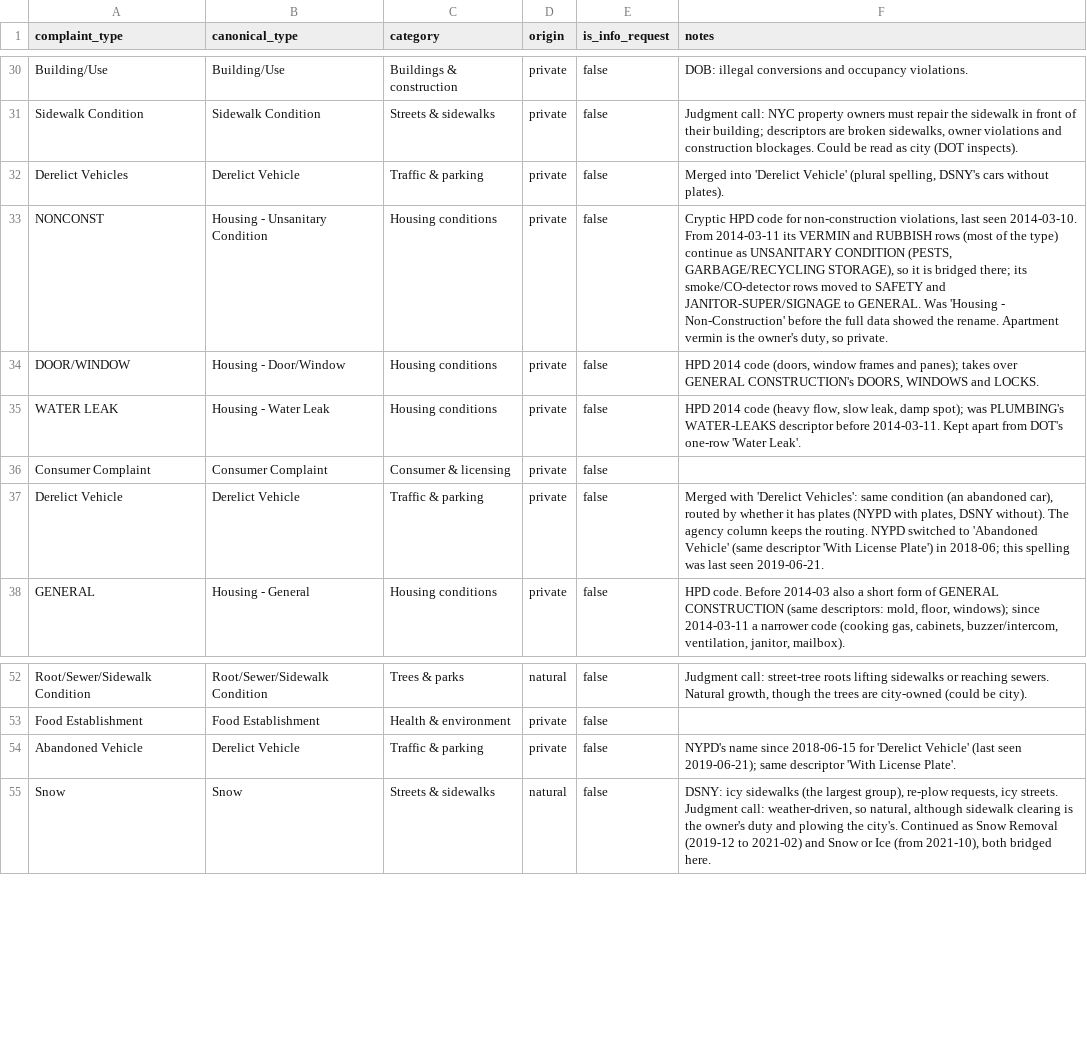
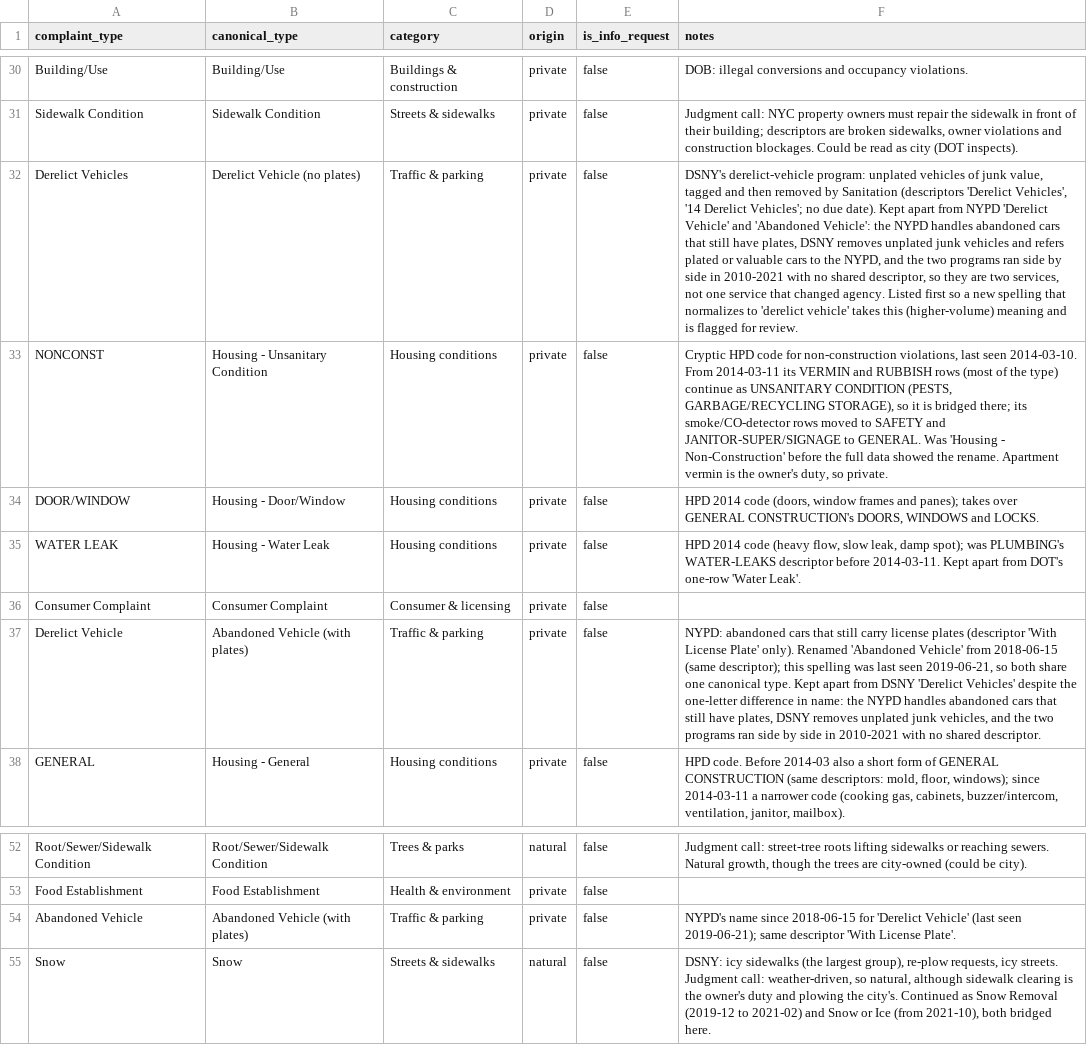
Before and after one commit to monliu99/nyc311-analysis, a CSV file: nyc311/complaint_type_map.csv, drawn as a sheet; only a part is shown, gaps mark what is left out; the diff names each change by its address in the sheet, - before the commit and + after, or states it on an @@ line.

```diff
--- a/nyc311/complaint_type_map.csv
+++ b/nyc311/complaint_type_map.csv
-B32 (canonical_type): Derelict Vehicle
+B32 (canonical_type): Derelict Vehicle (no plates)
-F32 (notes): Merged into 'Derelict Vehicle' (plural spelling, DSNY's cars without plates).
+F32 (notes): DSNY's derelict-vehicle program: unplated vehicles of junk value, tagged and then removed by Sanitation (descriptors 'Derelict Vehicles', '14 Derelict Vehicles'; no due date). Kept apart from NYPD 'Derelict Vehicle' and 'Abandoned Vehicle': the NYPD handles abandoned cars that still have plates, DSNY removes unplated junk vehicles and refers plated or valuable cars to the NYPD, and the two programs ran side by side in 2010-2021 with no shared descriptor, so they are two services, not one service that changed agency. Listed first so a new spelling that normalizes to 'derelict vehicle' takes this (higher-volume) meaning and is flagged for review.
-B37 (canonical_type): Derelict Vehicle
+B37 (canonical_type): Abandoned Vehicle (with plates)
-F37 (notes): Merged with 'Derelict Vehicles': same condition (an abandoned car), routed by whether it has plates (NYPD with plates, DSNY without). The agency column keeps the routing. NYPD switched to 'Abandoned Vehicle' (same descriptor 'With License Plate') in 2018-06; this spelling was last seen 2019-06-21.
+F37 (notes): NYPD: abandoned cars that still carry license plates (descriptor 'With License Plate' only). Renamed 'Abandoned Vehicle' from 2018-06-15 (same descriptor); this spelling was last seen 2019-06-21, so both share one canonical type. Kept apart from DSNY 'Derelict Vehicles' despite the one-letter difference in name: the NYPD handles abandoned cars that still have plates, DSNY removes unplated junk vehicles, and the two programs ran side by side in 2010-2021 with no shared descriptor.
-B54 (canonical_type): Derelict Vehicle
+B54 (canonical_type): Abandoned Vehicle (with plates)
```
Also changed, not shown: 4 other files.
